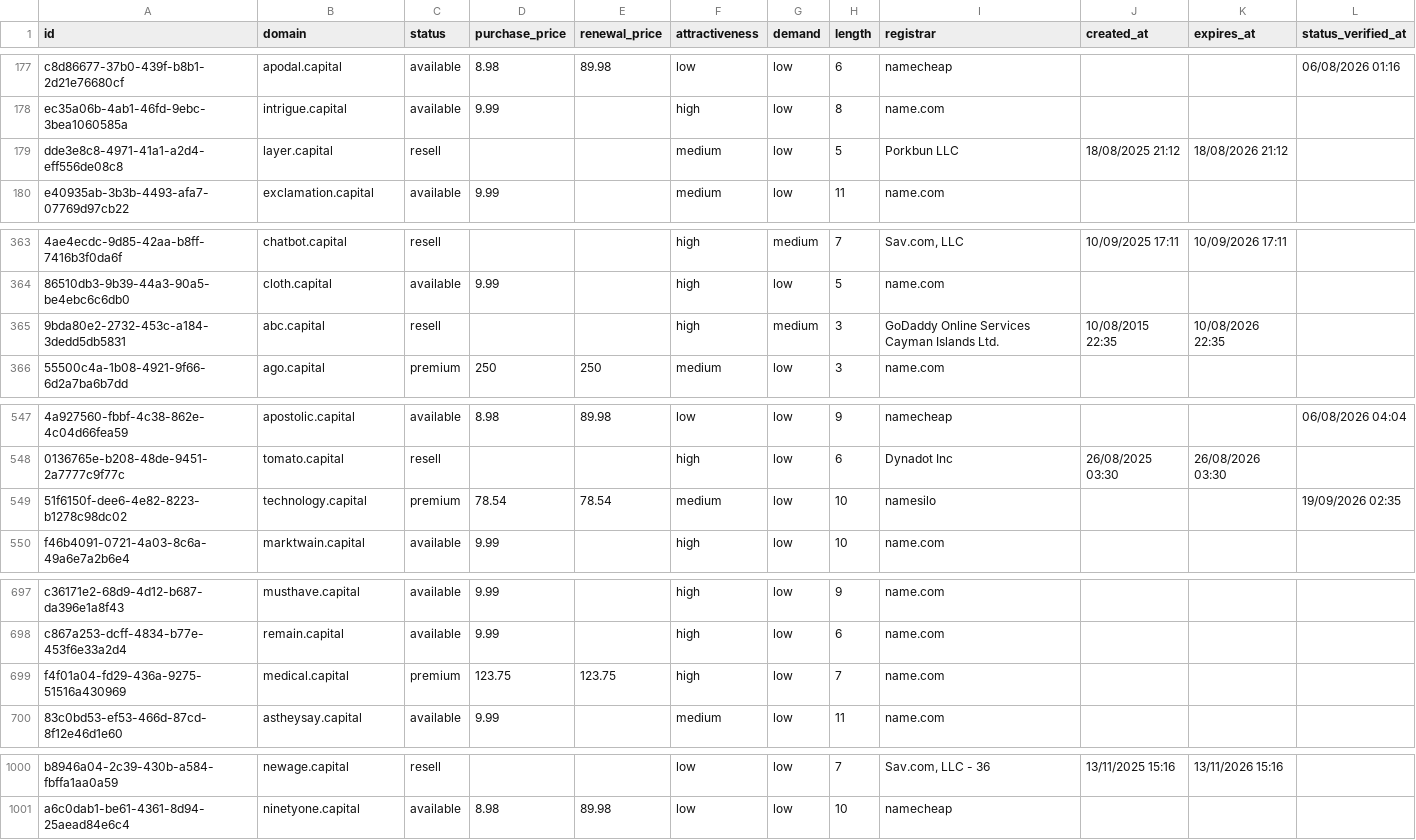
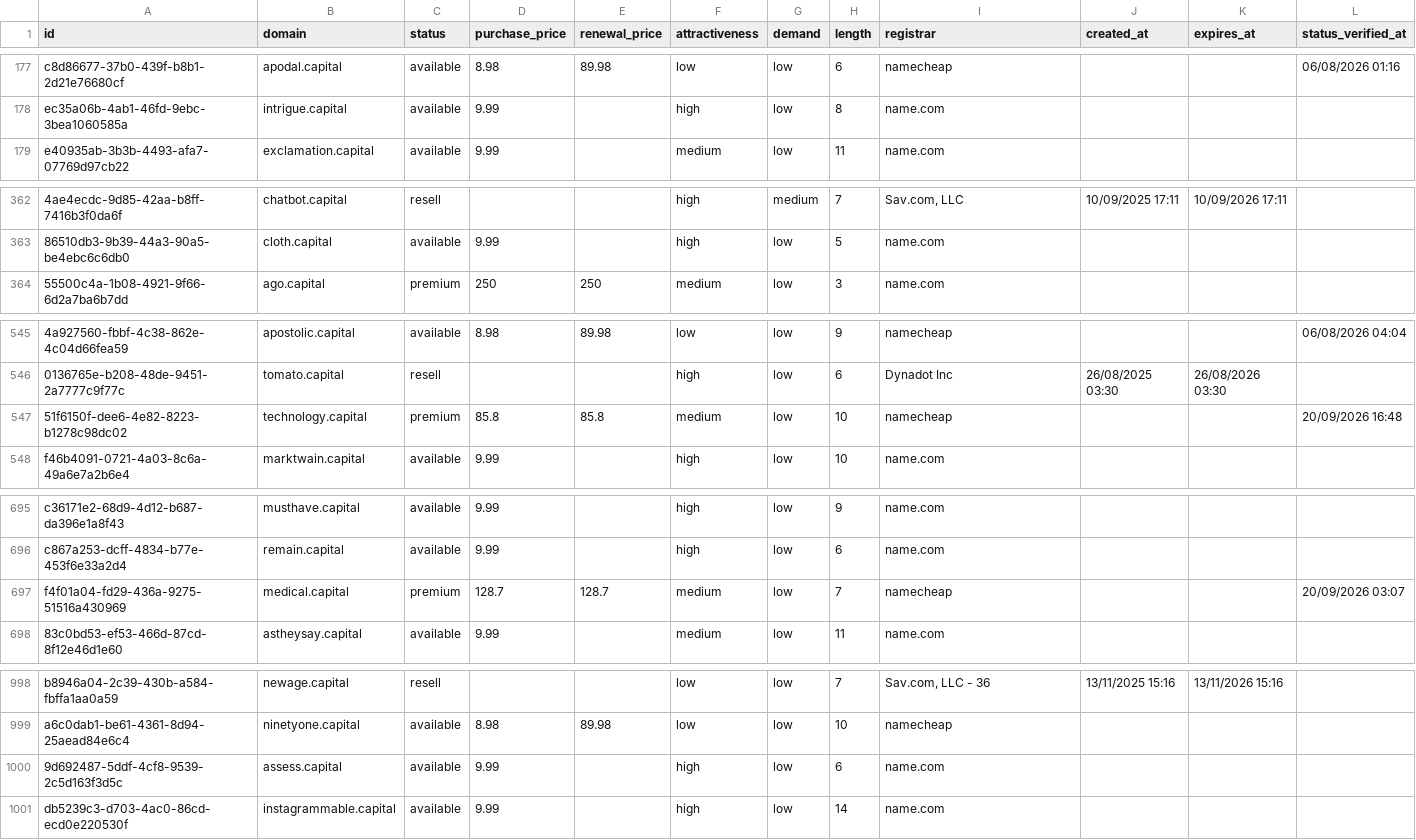
Before and after one commit to UniqueDomains/capital-oneword-domains, a CSV file: capital.csv, drawn as a sheet; only a part is shown, gaps mark what is left out; removed rows and columns are numbered as before the commit, all else as after; the diff names each change by its address in the sheet, - before the commit and + after, or states it on an @@ line.

Commit message:
Domains update

```diff
--- a/capital.csv
+++ b/capital.csv
-row 179: dde3e8c8-4971-41a1-a2d4-eff556de08c8 | layer.capital | resell |  |  | medium | low | 5 | Porkbun LLC | 18/08/2025 21:12 | 18/08/2026 21:12
-row 365: 9bda80e2-2732-453c-a184-3dedd5db5831 | abc.capital | resell |  |  | high | medium | 3 | GoDaddy Online Services Cayman Islands Ltd. | 10/08/2015 22:35 | 10/08/2026 22:35
-D547 (purchase_price): 78.54
+D547 (purchase_price): 85.8
-E547 (renewal_price): 78.54
+E547 (renewal_price): 85.8
-I547 (registrar): namesilo
+I547 (registrar): namecheap
-L547 (status_verified_at): 19/09/2026 02:35
+L547 (status_verified_at): 20/09/2026 16:48
-D697 (purchase_price): 123.75
+D697 (purchase_price): 128.7
-E697 (renewal_price): 123.75
+E697 (renewal_price): 128.7
-F697 (attractiveness): high
+F697 (attractiveness): medium
-I697 (registrar): name.com
+I697 (registrar): namecheap
-L697 (status_verified_at): (empty)
+L697 (status_verified_at): 20/09/2026 03:07
+row 1000: 9d692487-5ddf-4cf8-9539-2c5d163f3d5c | assess.capital | available | 9.99 |  | high | low | 6 | name.com
+row 1001: db5239c3-d703-4ac0-86cd-ecd0e220530f | instagrammable.capital | available | 9.99 |  | high | low | 14 | name.com
```
Also changed, not shown: 4 other files.
